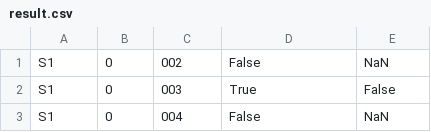
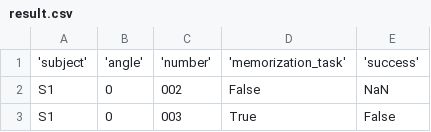
Before and after one commit to Eliot-P/Projet-4-Code, a CSV file: result.csv, drawn as a sheet; only a part is shown; the shorter side is filled out with more unchanged rows; the diff names each change by its address in the sheet, - before the commit and + after, or states it on an @@ line.

```diff
--- a/result.csv
+++ b/result.csv
+row 1: 'subject' | 'angle' | 'number' | 'memorization_task' | 'success'
```
Also changed, not shown: 3 other files.
